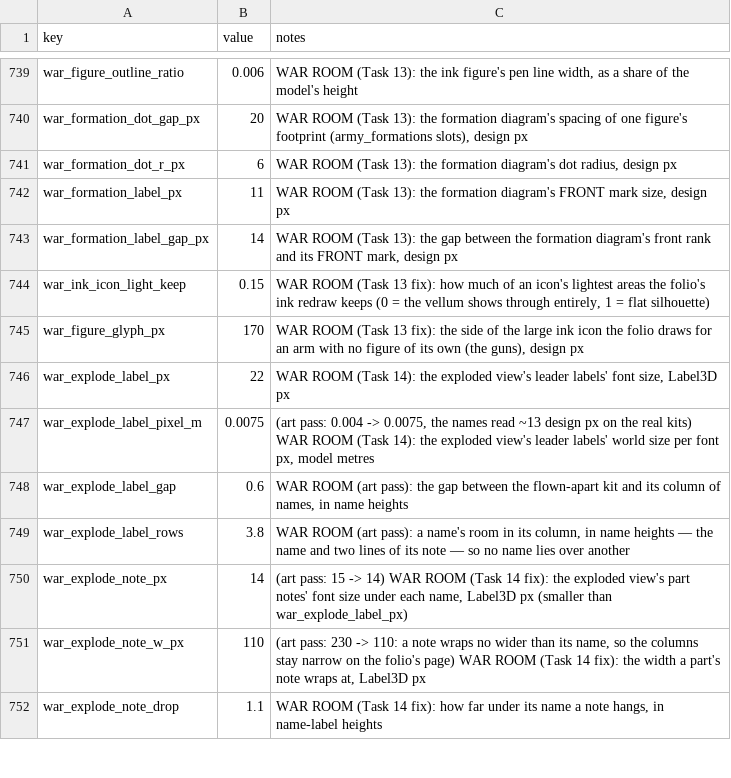
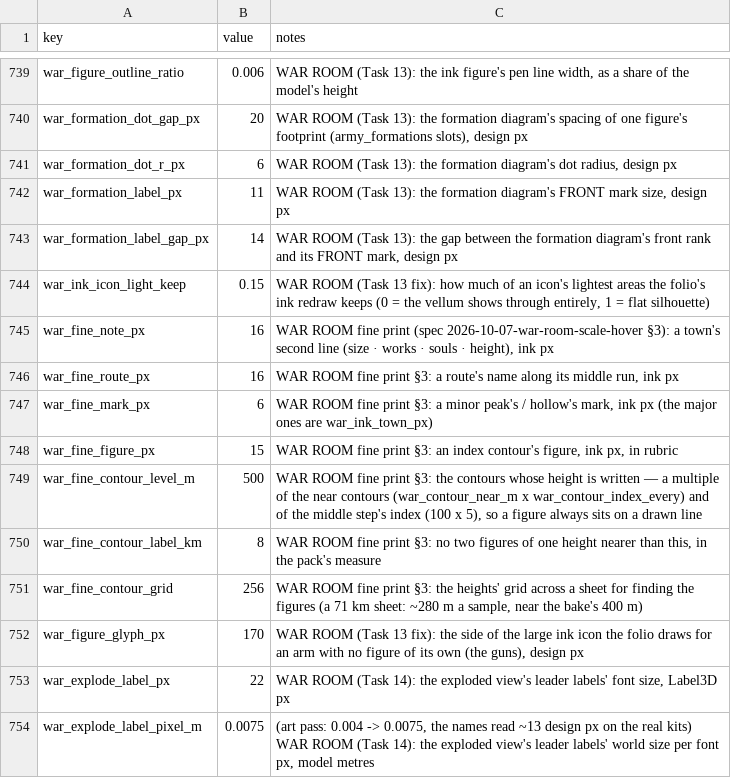
Before and after one commit to samuelzhang1201/game_design, a CSV file: data/balance.csv, drawn as a sheet; only a part is shown, gaps mark what is left out; the shorter side is filled out with more unchanged rows; the diff names each change by its address in the sheet, - before the commit and + after, or states it on an @@ line.

```diff
--- a/data/balance.csv
+++ b/data/balance.csv
+row 745: war_fine_note_px | 16 | WAR ROOM fine print (spec 2026-10-07-war-room-scale-hover §3): a town's second line (size · works · souls · height), ink px
+row 746: war_fine_route_px | 16 | WAR ROOM fine print §3: a route's name along its middle run, ink px
+row 747: war_fine_mark_px | 6 | WAR ROOM fine print §3: a minor peak's / hollow's mark, ink px (the major ones are war_ink_town_px)
+row 748: war_fine_figure_px | 15 | WAR ROOM fine print §3: an index contour's figure, ink px, in rubric
+row 749: war_fine_contour_level_m | 500 | WAR ROOM fine print §3: the contours whose height is written — a multiple of the near contours (war_contour_near_m x war_contour_index_every) and of the middle step's index (100 x 5), so a figure always sits on a drawn line
+row 750: war_fine_contour_label_km | 8 | WAR ROOM fine print §3: no two figures of one height nearer than this, in the pack's measure
+row 751: war_fine_contour_grid | 256 | WAR ROOM fine print §3: the heights' grid across a sheet for finding the figures (a 71 km sheet: ~280 m a sample, near the bake's 400 m)
```
Also changed, not shown: 5 other files.
